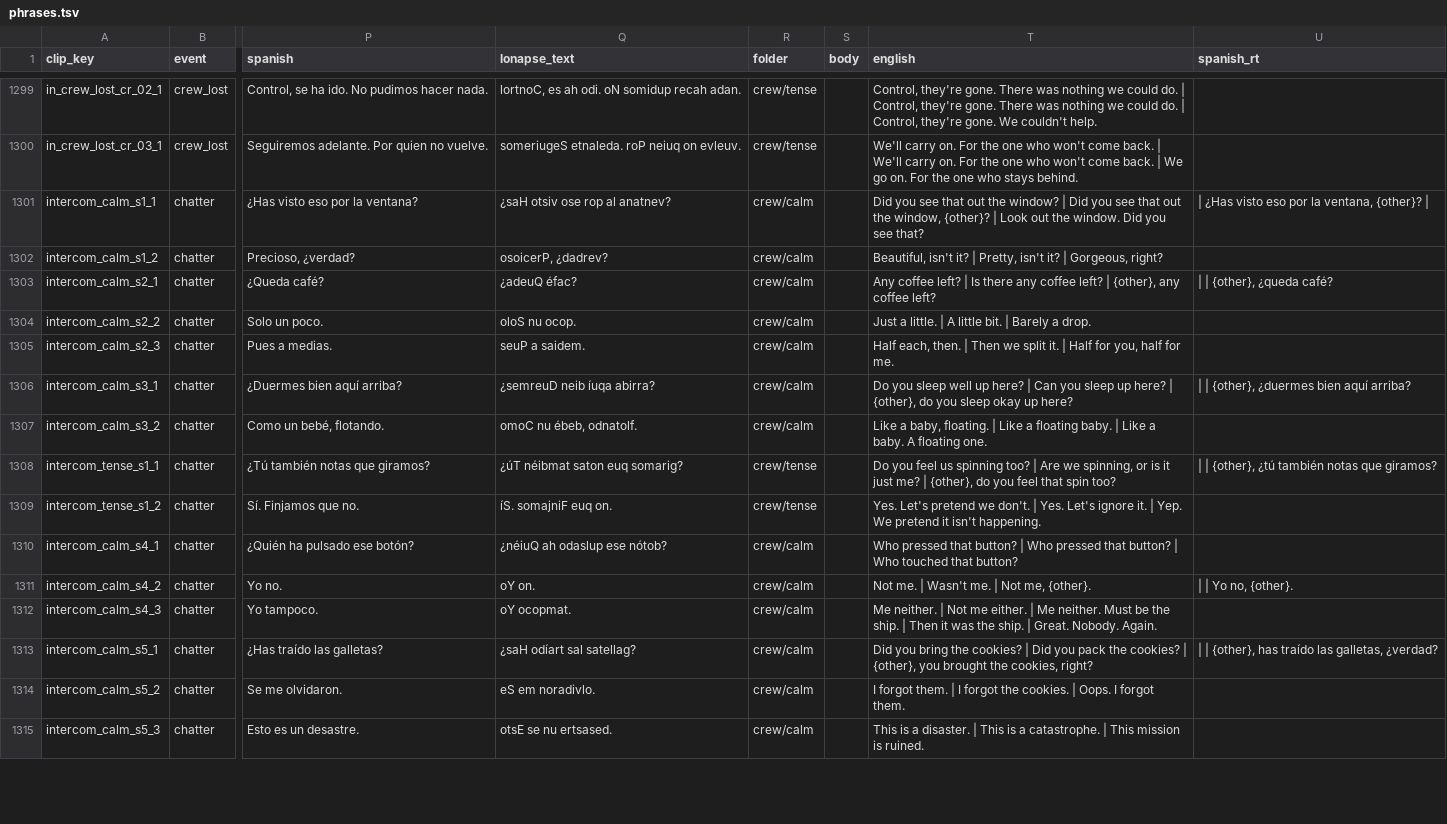
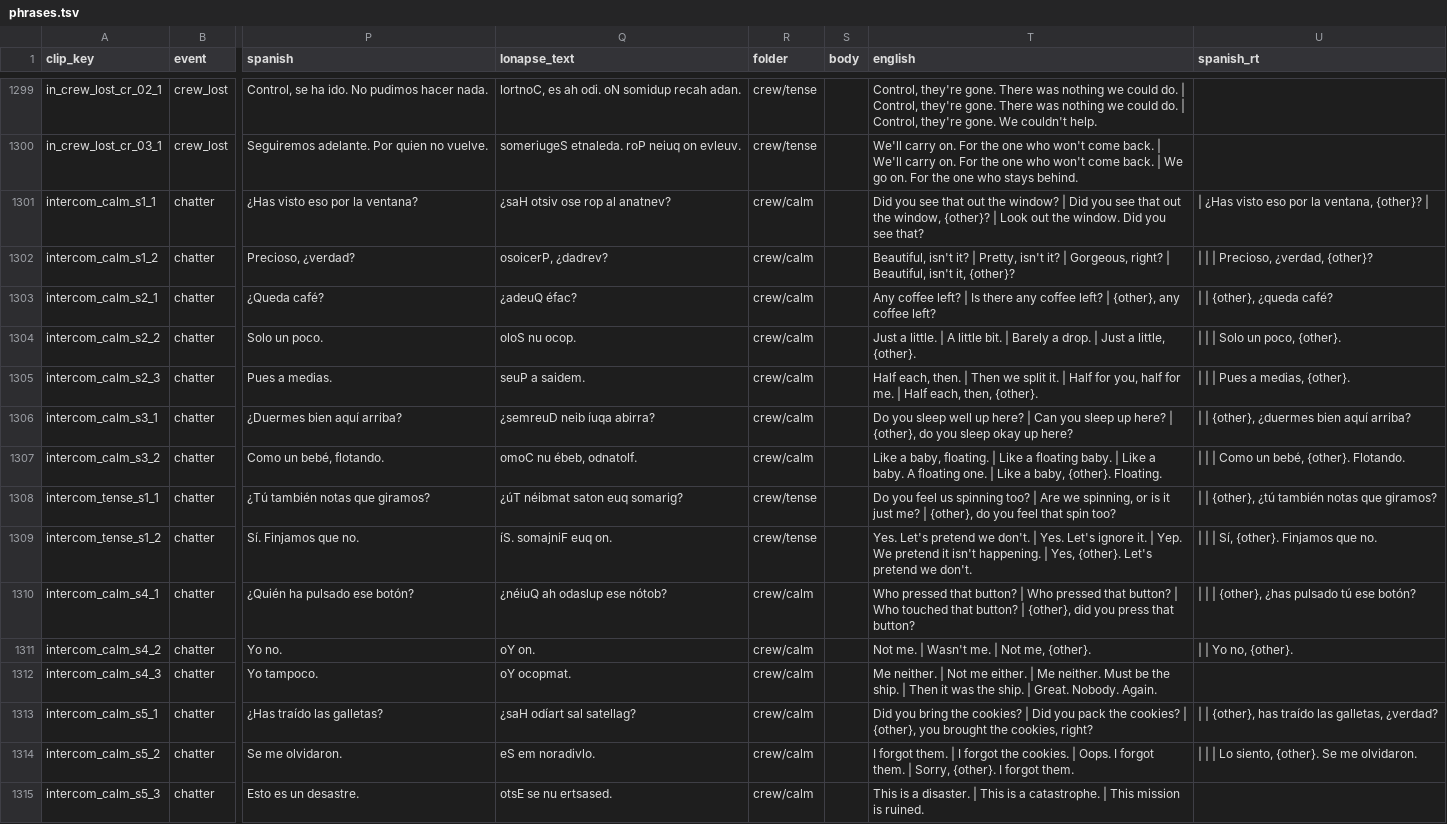
Before and after one commit to D3rpyy/KSP-Lonapse, a TSV file: GameData/Lonapse/Phrases/phrases.tsv, drawn as a sheet; only a part is shown, gaps mark what is left out; the diff covers the shown part only; the diff names each change by its address in the sheet, - before the commit and + after, or states it on an @@ line.

Commit message:
70 new pool values, a name version for 61 recorded intercom lines

```diff
--- a/GameData/Lonapse/Phrases/phrases.tsv
+++ b/GameData/Lonapse/Phrases/phrases.tsv
-T1302 (english): …Gorgeous, right?
+T1302 (english): …Gorgeous, right? | Beautiful, isn't it, {other}?
-U1302 (spanish_rt): (empty)
+U1302 (spanish_rt): | | | Precioso, ¿verdad, {other}?
-T1304 (english): …a drop.
+T1304 (english): …a drop. | Just a little, {other}.
-U1304 (spanish_rt): (empty)
+U1304 (spanish_rt): | | | Solo un poco, {other}.
-T1305 (english): …for me.
+T1305 (english): …for me. | Half each, then, {other}.
-U1305 (spanish_rt): (empty)
+U1305 (spanish_rt): | | | Pues a medias, {other}.
-T1307 (english): …floating one.
+T1307 (english): …floating one. | Like a baby, {other}. Floating.
-U1307 (spanish_rt): (empty)
+U1307 (spanish_rt): | | | Como un bebé, {other}. Flotando.
-T1309 (english): …isn't happening.
+T1309 (english): …isn't happening. | Yes, {other}. Let's pretend we don't.
-U1309 (spanish_rt): (empty)
+U1309 (spanish_rt): | | | Sí, {other}. Finjamos que no.
-T1310 (english): …that button?
+T1310 (english): …that button? | {other}, did you press that button?
-U1310 (spanish_rt): (empty)
+U1310 (spanish_rt): | | | {other}, ¿has pulsado tú ese botón?
-T1314 (english): …forgot them.
+T1314 (english): …forgot them. | Sorry, {other}. I forgot them.
-U1314 (spanish_rt): (empty)
+U1314 (spanish_rt): | | | Lo siento, {other}. Se me olvidaron.
```
Also changed, not shown: 108 edited cells elsewhere in this file, GameData/Lonapse/Phrases/pools.tsv, audio/lonapse/phrases/intercom.tsv, 3 other files.
